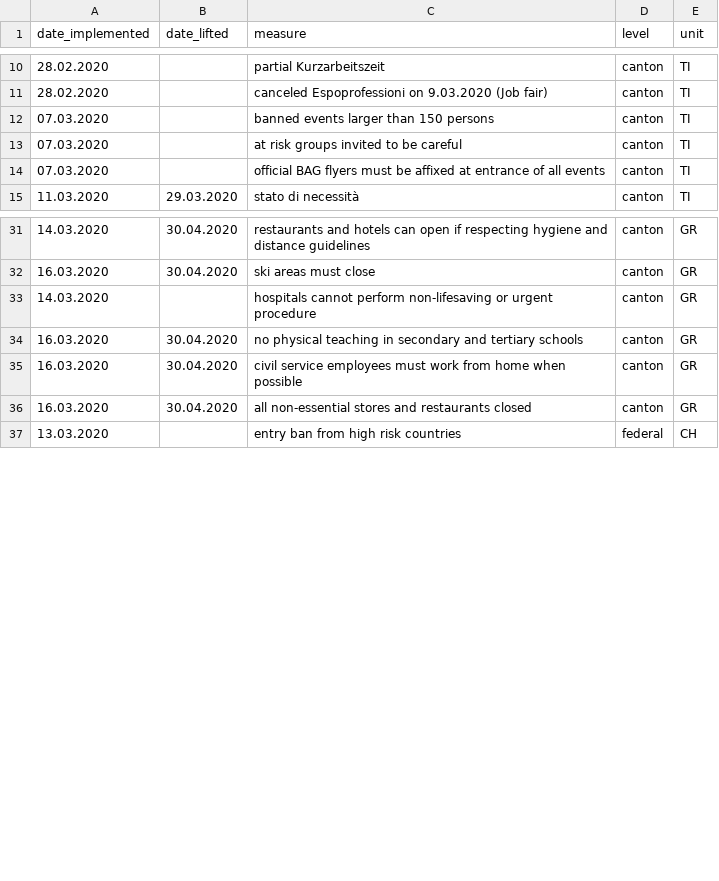
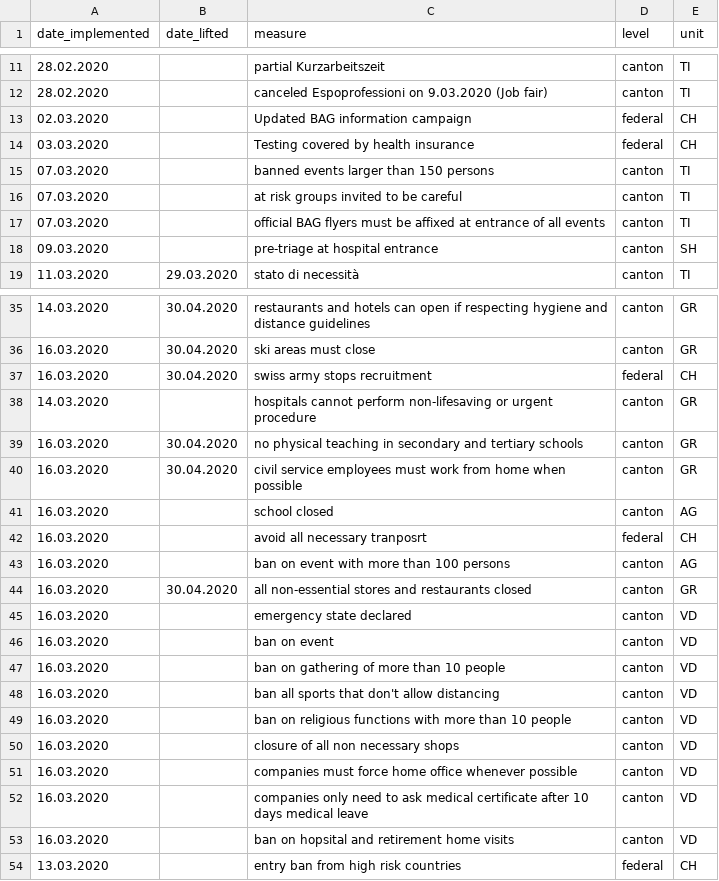
Before and after one commit to baffelli/covid-2019-measures, a CSV file: measures.csv, drawn as a sheet; only a part is shown, gaps mark what is left out; the diff covers the shown part only.

Commit message:
Update measures.csv
Added more measures

```diff
--- a/measures.csv
+++ b/measures.csv
@@ -11 +12,3 @@ date_implemented,date_lifted,measure,level,unit
 28.02.2020,,canceled Espoprofessioni on 9.03.2020 (Job fair),canton,TI
+02.03.2020,,Updated BAG information campaign,federal,CH
+03.03.2020,,Testing covered by health insurance,federal,CH
@@ -14 +17,2 @@ date_implemented,date_lifted,measure,level,unit
 07.03.2020,,official BAG flyers must be affixed at entrance of all events,canton,TI
+09.03.2020,,pre-triage at hospital entrance,canton,SH
@@ -32,2 +36,3 @@ date_implemented,date_lifted,measure,level,unit
 16.03.2020,30.04.2020,ski areas must close,canton,GR
+16.03.2020,30.04.2020,swiss army stops recruitment,federal,CH
 14.03.2020,,hospitals cannot perform non-lifesaving or urgent procedure,canton,GR
@@ -35,2 +40,14 @@ date_implemented,date_lifted,measure,level,unit
 16.03.2020,30.04.2020,civil service employees must work from home when possible,canton,GR
+16.03.2020,,school closed,canton,AG
+16.03.2020,,avoid all necessary tranposrt,federal,CH
+16.03.2020,,ban on event with more than 100 persons,canton,AG
 16.03.2020,30.04.2020,all non-essential stores and restaurants closed,canton,GR
+16.03.2020,,emergency state declared,canton,VD
+16.03.2020,,ban on event,canton,VD
+16.03.2020,,ban on gathering of more than 10 people,canton,VD
+16.03.2020,,ban all sports that don't allow distancing,canton,VD
+16.03.2020,,ban on religious functions with more than 10 people,canton,VD
+16.03.2020,,closure of all non necessary shops,canton,VD
+16.03.2020,,companies must force home office whenever possible,canton,VD
+16.03.2020,,companies only need to ask medical certificate after 10 days medical leave,canton,VD
+16.03.2020,,ban on hopsital and retirement home visits,canton,VD
```
Also changed, not shown: 5 added rows elsewhere in this file.
